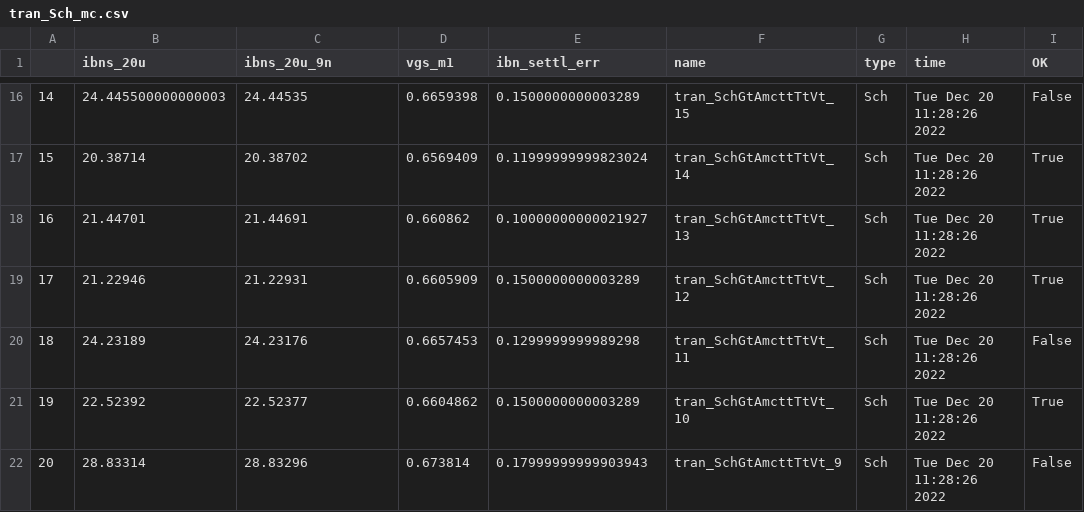
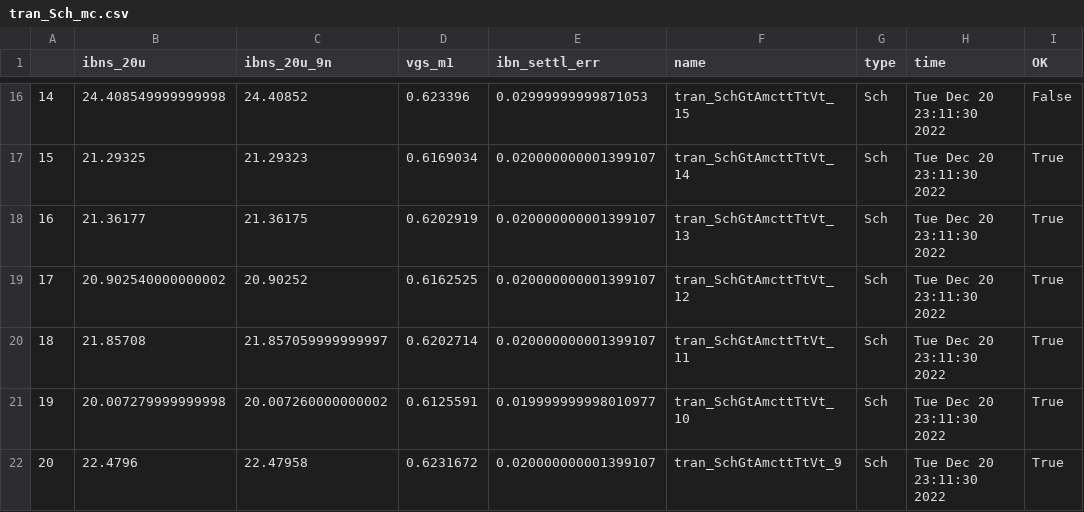
Before and after one commit to wulffern/rply_ex0_sky130nm, a CSV file: sim/RPLY_EX0/results/tran_Sch_mc.csv, drawn as a sheet; only a part is shown, gaps mark what is left out; the diff covers the shown part only.

```diff
--- a/sim/RPLY_EX0/results/tran_Sch_mc.csv
+++ b/sim/RPLY_EX0/results/tran_Sch_mc.csv
@@ -16,7 +16,7 @@
-14,24.445500000000003,24.44535,0.6659398,0.1500000000003289,tran_SchGtAmcttTtVt_15,Sch,Tue Dec 20 11:28:26 2022,False
-15,20.38714,20.38702,0.6569409,0.11999999999823024,tran_SchGtAmcttTtVt_14,Sch,Tue Dec 20 11:28:26 2022,True
-16,21.44701,21.44691,0.660862,0.10000000000021927,tran_SchGtAmcttTtVt_13,Sch,Tue Dec 20 11:28:26 2022,True
-17,21.22946,21.22931,0.6605909,0.1500000000003289,tran_SchGtAmcttTtVt_12,Sch,Tue Dec 20 11:28:26 2022,True
-18,24.23189,24.23176,0.6657453,0.1299999999989298,tran_SchGtAmcttTtVt_11,Sch,Tue Dec 20 11:28:26 2022,False
-19,22.52392,22.52377,0.6604862,0.1500000000003289,tran_SchGtAmcttTtVt_10,Sch,Tue Dec 20 11:28:26 2022,True
-20,28.83314,28.83296,0.673814,0.17999999999903943,tran_SchGtAmcttTtVt_9,Sch,Tue Dec 20 11:28:26 2022,False
+14,24.408549999999998,24.40852,0.623396,0.02999999999871053,tran_SchGtAmcttTtVt_15,Sch,Tue Dec 20 23:11:30 2022,False
+15,21.29325,21.29323,0.6169034,0.020000000001399107,tran_SchGtAmcttTtVt_14,Sch,Tue Dec 20 23:11:30 2022,True
+16,21.36177,21.36175,0.6202919,0.020000000001399107,tran_SchGtAmcttTtVt_13,Sch,Tue Dec 20 23:11:30 2022,True
+17,20.902540000000002,20.90252,0.6162525,0.020000000001399107,tran_SchGtAmcttTtVt_12,Sch,Tue Dec 20 23:11:30 2022,True
+18,21.85708,21.857059999999997,0.6202714,0.020000000001399107,tran_SchGtAmcttTtVt_11,Sch,Tue Dec 20 23:11:30 2022,True
+19,20.007279999999998,20.007260000000002,0.6125591,0.019999999998010977,tran_SchGtAmcttTtVt_10,Sch,Tue Dec 20 23:11:30 2022,True
+20,22.4796,22.47958,0.6231672,0.020000000001399107,tran_SchGtAmcttTtVt_9,Sch,Tue Dec 20 23:11:30 2022,True
```
Also changed, not shown: 125 edited cells elsewhere in this file, sim/RPLY_EX0/results/tran_Sch_etc.csv, 23 other files.
